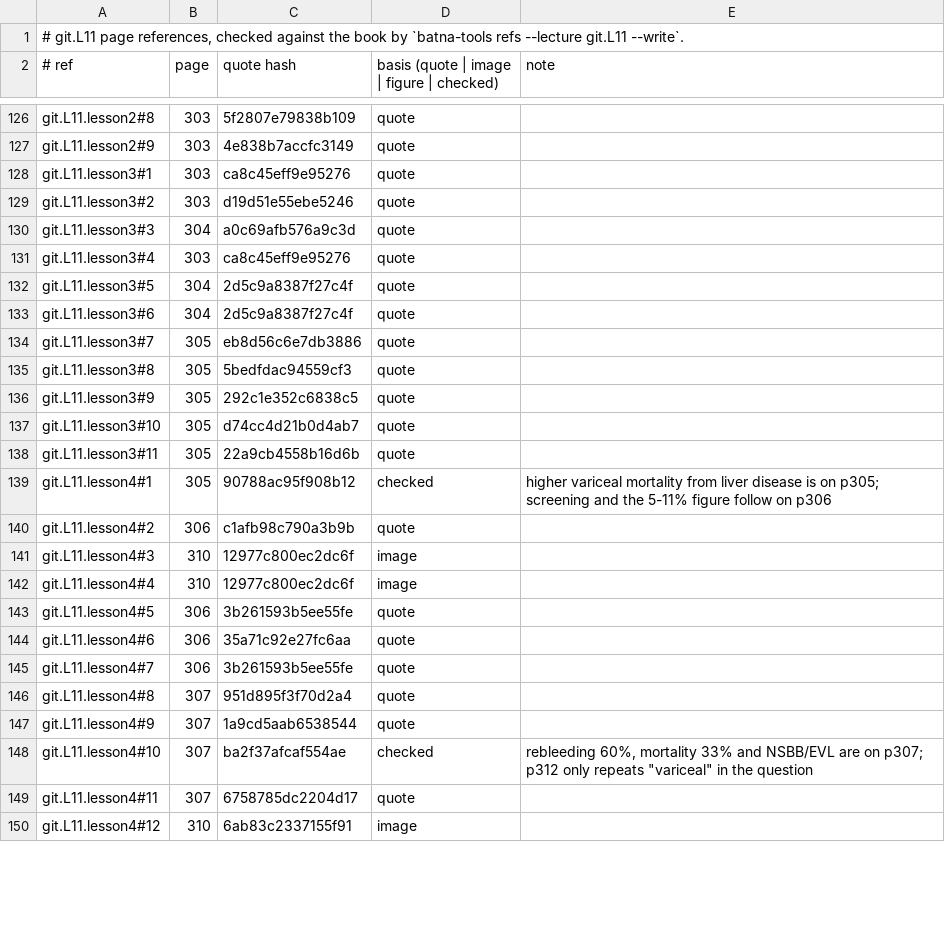
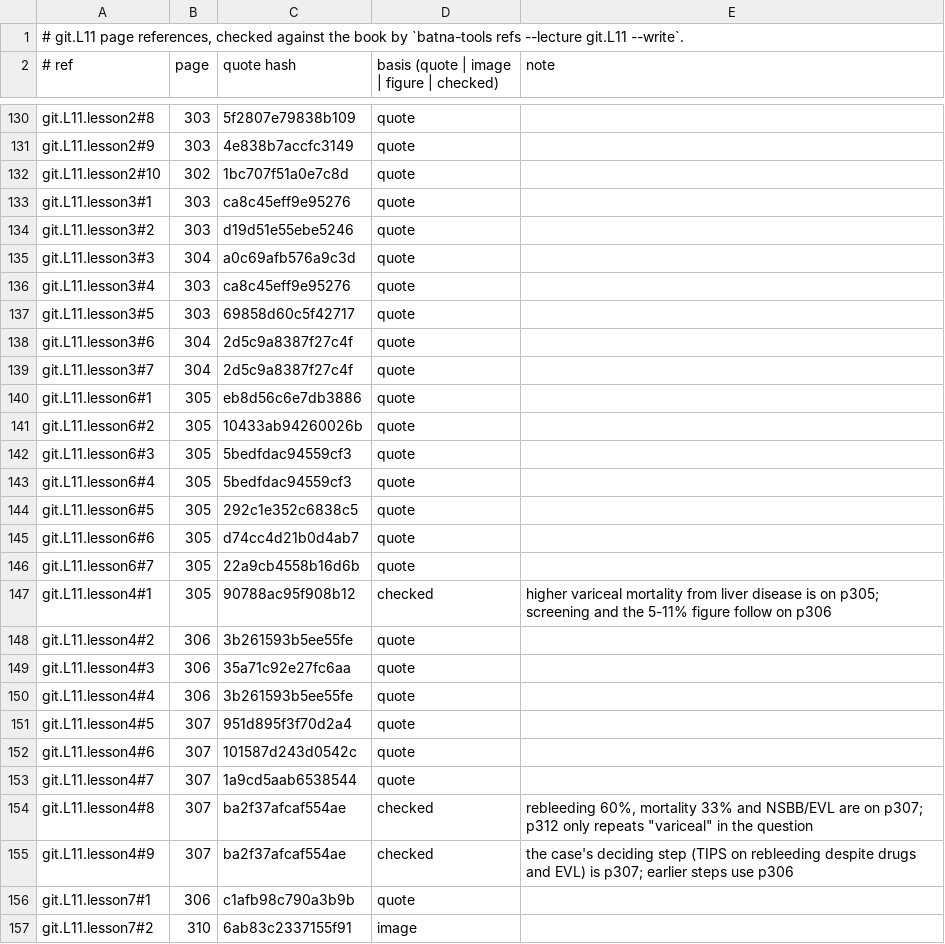
Before and after one commit to MohamedRef/Batna-app, a TSV file: content/book-refs/git/L11.tsv, drawn as a sheet; only a part is shown, gaps mark what is left out; the diff covers the shown part only.

Commit message:
Gastroenterology L11 lessons: split to seven and give every list its reason
Part of #827, #828, #829. git.L11 (upper GI bleeding) brought to the
Hepatology bar: 4 -> 7 lessons, reasons labelled as not from the book,
MELD (p311) taught, words per page 176 -> 326; p312 review questions
skipped with a reason.

```diff
--- a/content/book-refs/git/L11.tsv
+++ b/content/book-refs/git/L11.tsv
@@ -127,2 +131,3 @@ git.L11.lesson2#8	303	5f2807e79838b109	quote
 git.L11.lesson2#9	303	4e838b7accfc3149	quote	
+git.L11.lesson2#10	302	1bc707f51a0e7c8d	quote	
 git.L11.lesson3#1	303	ca8c45eff9e95276	quote	
@@ -131,20 +136,22 @@ git.L11.lesson3#3	304	a0c69afb576a9c3d	quote
 git.L11.lesson3#4	303	ca8c45eff9e95276	quote	
-git.L11.lesson3#5	304	2d5c9a8387f27c4f	quote	
+git.L11.lesson3#5	303	69858d60c5f42717	quote	
 git.L11.lesson3#6	304	2d5c9a8387f27c4f	quote	
-git.L11.lesson3#7	305	eb8d56c6e7db3886	quote	
-git.L11.lesson3#8	305	5bedfdac94559cf3	quote	
-git.L11.lesson3#9	305	292c1e352c6838c5	quote	
-git.L11.lesson3#10	305	d74cc4d21b0d4ab7	quote	
-git.L11.lesson3#11	305	22a9cb4558b16d6b	quote	
+git.L11.lesson3#7	304	2d5c9a8387f27c4f	quote	
+git.L11.lesson6#1	305	eb8d56c6e7db3886	quote	
+git.L11.lesson6#2	305	10433ab94260026b	quote	
+git.L11.lesson6#3	305	5bedfdac94559cf3	quote	
+git.L11.lesson6#4	305	5bedfdac94559cf3	quote	
+git.L11.lesson6#5	305	292c1e352c6838c5	quote	
+git.L11.lesson6#6	305	d74cc4d21b0d4ab7	quote	
+git.L11.lesson6#7	305	22a9cb4558b16d6b	quote	
 git.L11.lesson4#1	305	90788ac95f908b12	checked	higher variceal mortality from liver disease is on p305; screening and the 5-11% figure follow on p306
-git.L11.lesson4#2	306	c1afb98c790a3b9b	quote	
-git.L11.lesson4#3	310	12977c800ec2dc6f	image	
-git.L11.lesson4#4	310	12977c800ec2dc6f	image	
-git.L11.lesson4#5	306	3b261593b5ee55fe	quote	
-git.L11.lesson4#6	306	35a71c92e27fc6aa	quote	
-git.L11.lesson4#7	306	3b261593b5ee55fe	quote	
-git.L11.lesson4#8	307	951d895f3f70d2a4	quote	
-git.L11.lesson4#9	307	1a9cd5aab6538544	quote	
-git.L11.lesson4#10	307	ba2f37afcaf554ae	checked	rebleeding 60%, mortality 33% and NSBB/EVL are on p307; p312 only repeats "variceal" in the question
-git.L11.lesson4#11	307	6758785dc2204d17	quote	
-git.L11.lesson4#12	310	6ab83c2337155f91	image	
+git.L11.lesson4#2	306	3b261593b5ee55fe	quote	
+git.L11.lesson4#3	306	35a71c92e27fc6aa	quote	
+git.L11.lesson4#4	306	3b261593b5ee55fe	quote	
+git.L11.lesson4#5	307	951d895f3f70d2a4	quote	
+git.L11.lesson4#6	307	101587d243d0542c	quote	
+git.L11.lesson4#7	307	1a9cd5aab6538544	quote	
+git.L11.lesson4#8	307	ba2f37afcaf554ae	checked	rebleeding 60%, mortality 33% and NSBB/EVL are on p307; p312 only repeats "variceal" in the question
+git.L11.lesson4#9	307	ba2f37afcaf554ae	checked	the case's deciding step (TIPS on rebleeding despite drugs and EVL) is p307; earlier steps use p306
+git.L11.lesson7#1	306	c1afb98c790a3b9b	quote	
+git.L11.lesson7#2	310	6ab83c2337155f91	image	
```
Also changed, not shown: 11 added rows, 1 removed row and 10 edited cells elsewhere in this file, 4 other files.
